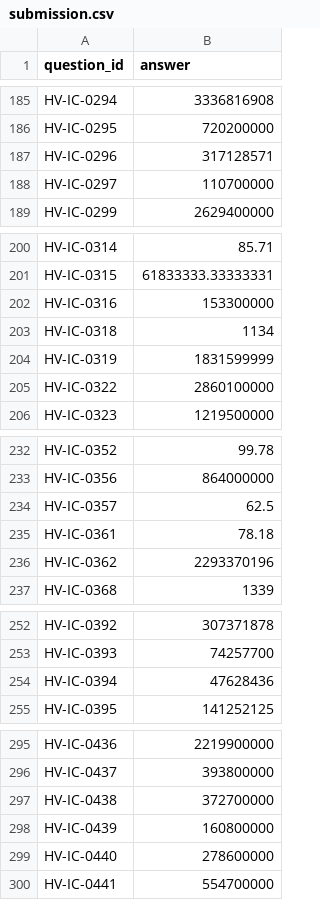
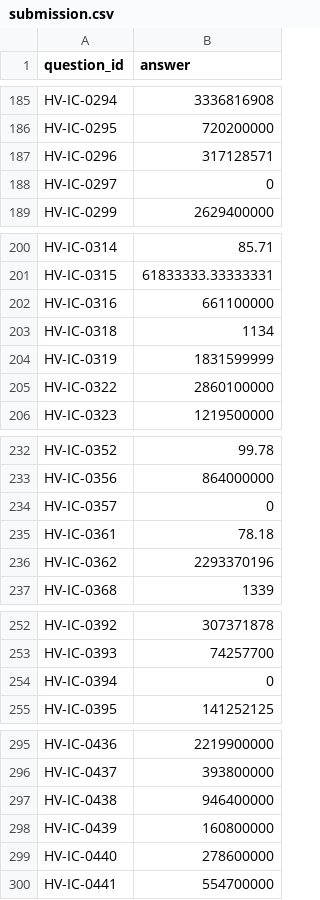
Before and after one commit to Rigur-Calypso/submission_for_hackathon, a CSV file: submission.csv, drawn as a sheet; only a part is shown, gaps mark what is left out; the diff covers the shown part only.

```diff
--- a/submission.csv
+++ b/submission.csv
@@ -187,3 +187,3 @@ HV-IC-0295,720200000
 HV-IC-0296,317128571
-HV-IC-0297,110700000
+HV-IC-0297,0
 HV-IC-0299,2629400000
@@ -201,3 +201,3 @@ HV-IC-0314,85.71
 HV-IC-0315,61833333.33333331
-HV-IC-0316,153300000
+HV-IC-0316,661100000
 HV-IC-0318,1134
@@ -233,3 +233,3 @@ HV-IC-0352,99.78
 HV-IC-0356,864000000
-HV-IC-0357,62.5
+HV-IC-0357,0
 HV-IC-0361,78.18
@@ -253,3 +253,3 @@ HV-IC-0392,307371878
 HV-IC-0393,74257700
-HV-IC-0394,47628436
+HV-IC-0394,0
 HV-IC-0395,141252125
@@ -296,3 +296,3 @@ HV-IC-0436,2219900000
 HV-IC-0437,393800000
-HV-IC-0438,372700000
+HV-IC-0438,946400000
 HV-IC-0439,160800000
```
Also changed, not shown: 10 edited cells elsewhere in this file.
